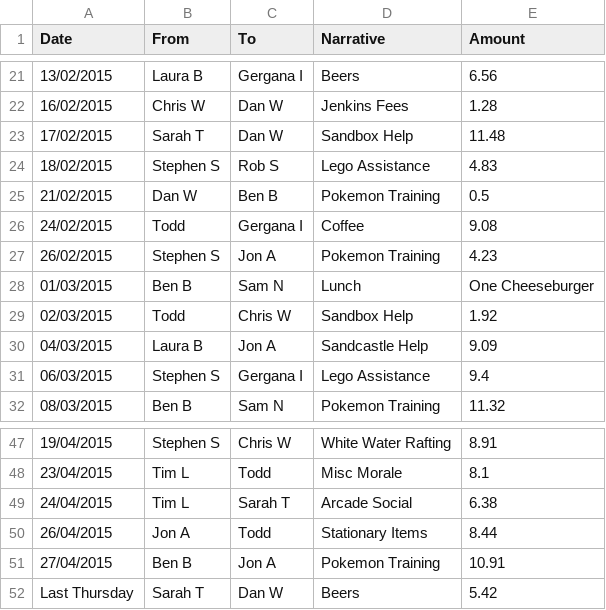
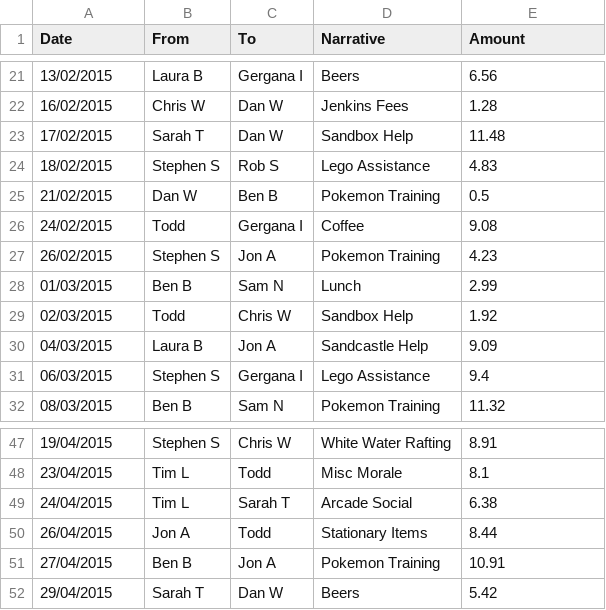
Before and after one commit to mharkins99/SupportBank, a CSV file: Transactions2015.csv, drawn as a sheet; only a part is shown, gaps mark what is left out.

```diff
--- a/Transactions2015.csv
+++ b/Transactions2015.csv
@@ -27,3 +27,3 @@ Date,From,To,Narrative,Amount
 26/02/2015,Stephen S,Jon A,Pokemon Training,4.23
-01/03/2015,Ben B,Sam N,Lunch,One Cheeseburger
+01/03/2015,Ben B,Sam N,Lunch,2.99
 02/03/2015,Todd,Chris W,Sandbox Help,1.92
@@ -51,2 +51,2 @@ Date,From,To,Narrative,Amount
 27/04/2015,Ben B,Jon A,Pokemon Training,10.91
-Last Thursday,Sarah T,Dan W,Beers,5.42
+29/04/2015,Sarah T,Dan W,Beers,5.42
```
Also changed, not shown: 17 other files.
